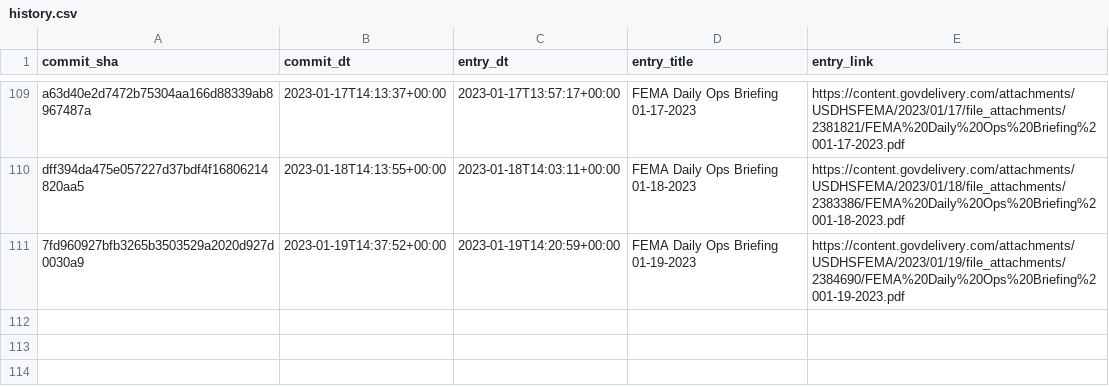
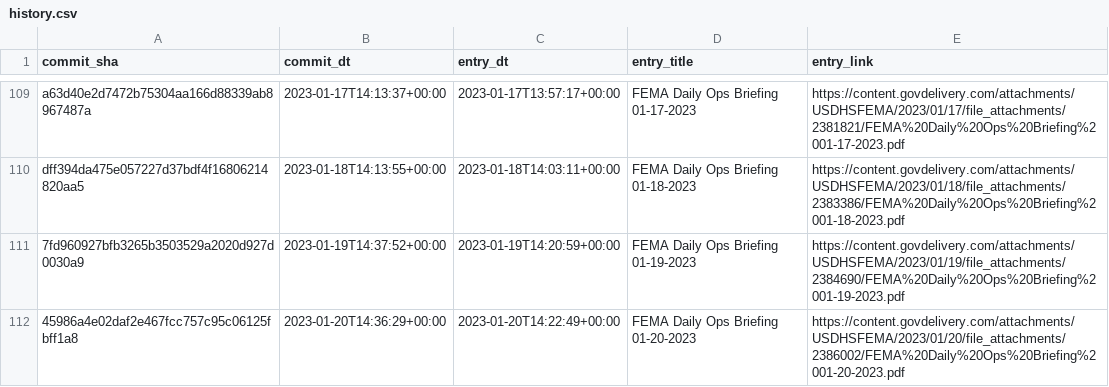
Before and after one commit to data-liberation-project/fema-daily-ops-email-to-rss, a CSV file: output/history.csv, drawn as a sheet; only a part is shown, gaps mark what is left out.

```diff
--- a/output/history.csv
+++ b/output/history.csv
@@ -111 +111,2 @@ dff394da475e057227d37bdf4f16806214820aa5,2023-01-18T14:13:55+00:00,2023-01-18T14
 7fd960927bfb3265b3503529a2020d927d0030a9,2023-01-19T14:37:52+00:00,2023-01-19T14:20:59+00:00,FEMA Daily Ops Briefing 01-19-2023,https://content.govdelivery.com/attachments/USDHSFEMA/2023/01/19/file_attachments/2384690/FEMA%20Daily%20Ops%20Briefing%2001-19-2023.pdf
+45986a4e02daf2e467fcc757c95c06125fbff1a8,2023-01-20T14:36:29+00:00,2023-01-20T14:22:49+00:00,FEMA Daily Ops Briefing 01-20-2023,https://content.govdelivery.com/attachments/USDHSFEMA/2023/01/20/file_attachments/2386002/FEMA%20Daily%20Ops%20Briefing%2001-20-2023.pdf
```
